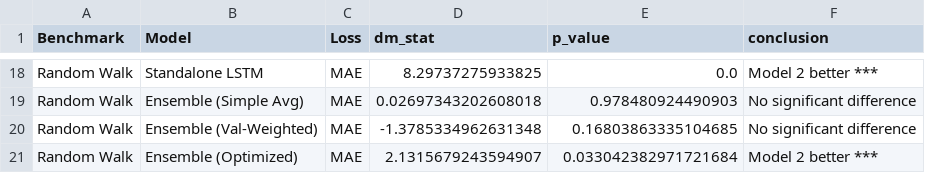
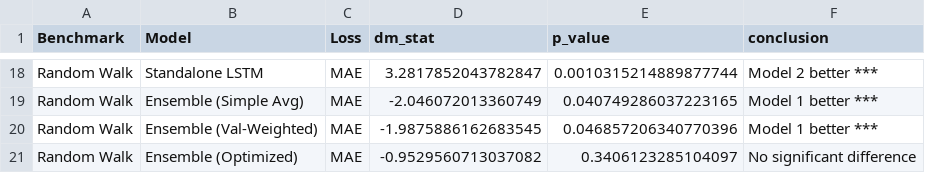
Before and after one commit to ike10/usdngn_forecasting, a CSV file: data/diebold_mariano_tests.csv, drawn as a sheet; only a part is shown, gaps mark what is left out; the diff covers the shown part only; the diff names each change by its address in the sheet, - before the commit and + after, or states it on an @@ line.

```diff
--- a/data/diebold_mariano_tests.csv
+++ b/data/diebold_mariano_tests.csv
-D18 (dm_stat): 8.29737275933825
+D18 (dm_stat): 3.2817852043782847
-E18 (p_value): 0.0
+E18 (p_value): 0.0010315214889877744
-D19 (dm_stat): 0.02697343202608018
+D19 (dm_stat): -2.046072013360749
-E19 (p_value): 0.978480924490903
+E19 (p_value): 0.040749286037223165
-F19:F20 (conclusion): No significant difference
+F19:F20 (conclusion): Model 1 better ***
-D20 (dm_stat): -1.3785334962631348
+D20 (dm_stat): -1.9875886162683545
-E20 (p_value): 0.16803863335104685
+E20 (p_value): 0.046857206340770396
-D21 (dm_stat): 2.1315679243594907
+D21 (dm_stat): -0.9529560713037082
-E21 (p_value): 0.033042382971721684
+E21 (p_value): 0.3406123285104097
-F21 (conclusion): Model 2 better ***
+F21 (conclusion): No significant difference
```
Also changed, not shown: 31 edited cells elsewhere in this file, data/evaluation_metrics.csv, data/raw_data.csv, 13 other files.
